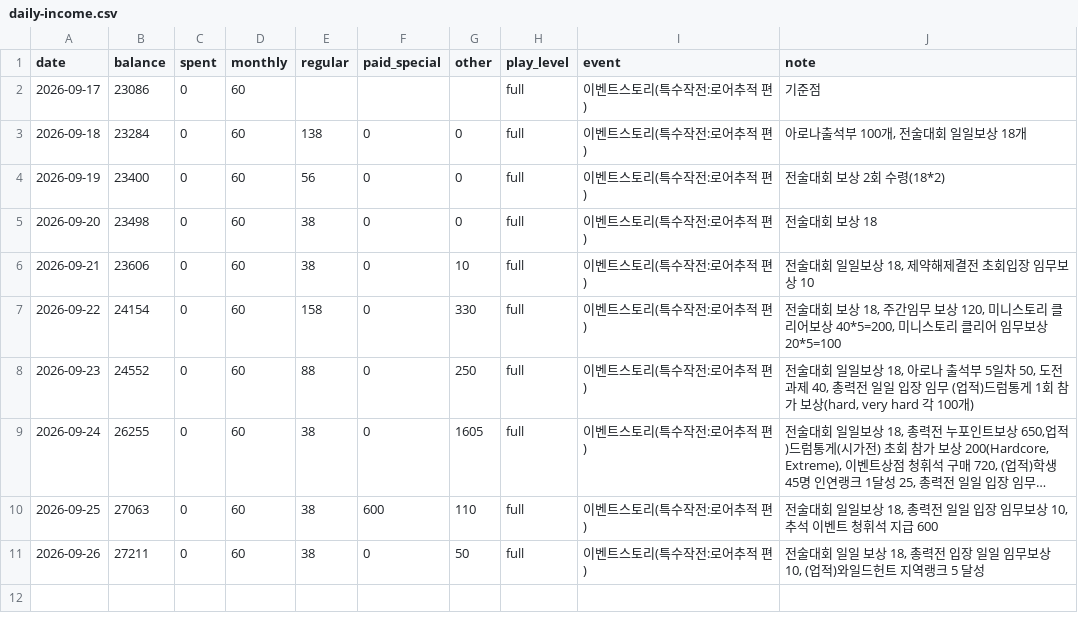
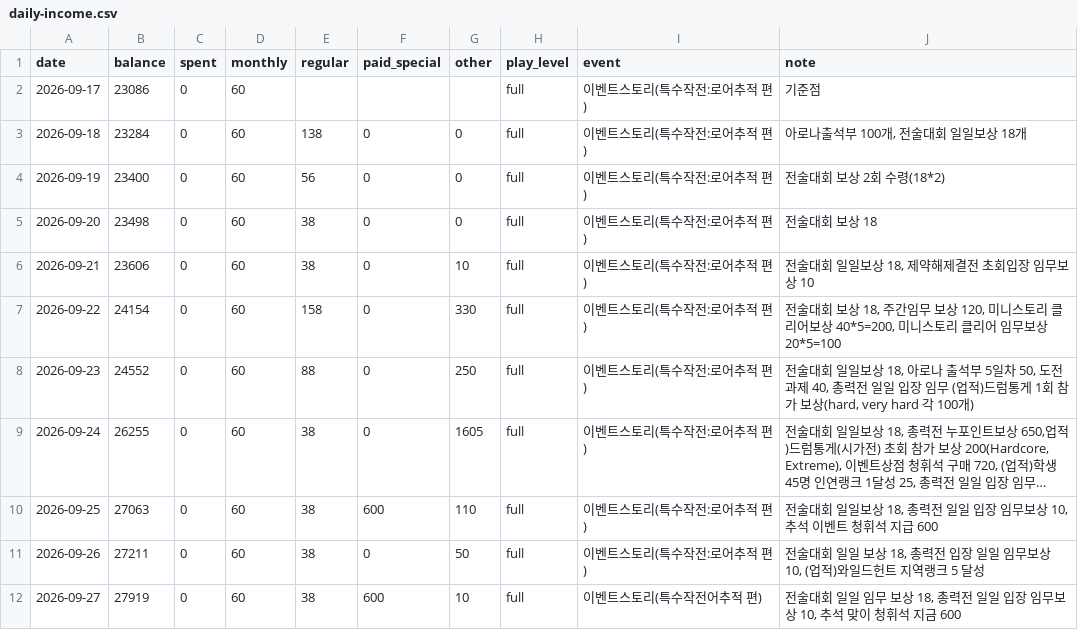
Before and after one commit to SHIKA-gfx/vanitas, a CSV file: logs/daily-income.csv, drawn as a sheet; long unchanged cells end in …; the diff names each change by its address in the sheet, - before the commit and + after, or states it on an @@ line.

Commit message:
log: 2026-09-27

```diff
--- a/logs/daily-income.csv
+++ b/logs/daily-income.csv
+row 12: 2026-09-27 | 27919 | 0 | 60 | 38 | 600 | 10 | full | 이벤트스토리(특수작전어추적 편) | 전술대회 일일 임무 보상 18, 총력전 일일 입장 임무보상 10, 추석 맞이 청휘석 지금 600
```
